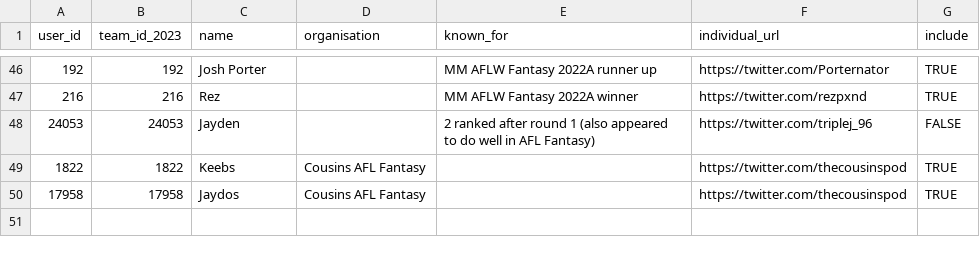
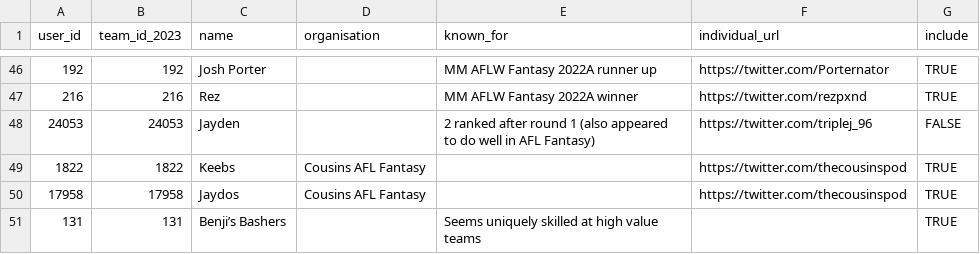
Before and after one commit to bit-in-that/data-automation, a CSV file: aflw_fantasy/data/raw/content_creators_aflw.csv, drawn as a sheet; only a part is shown, gaps mark what is left out; the diff names each change by its address in the sheet, - before the commit and + after, or states it on an @@ line.

```diff
--- a/aflw_fantasy/data/raw/content_creators_aflw.csv
+++ b/aflw_fantasy/data/raw/content_creators_aflw.csv
+row 51: 131 | 131 | Benji’s Bashers |  | Seems uniquely skilled at high value teams |  | TRUE
```
Also changed, not shown: afl_fantasy/data/raw/content_creators.csv, 4 other files.
